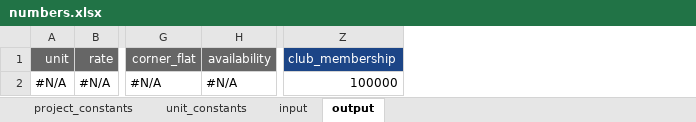
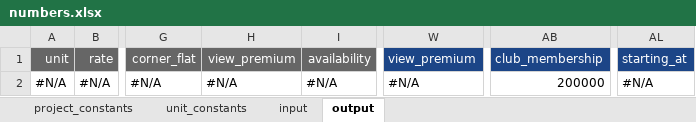
Before and after one commit to CodersForDesigners/Omega-FrontEnd, an Excel workbook: plugins/Omega/Assets/numbers.xlsx, sheet output, drawn as a sheet; only a part is shown, gaps mark what is left out; values as stored, in another font and other column widths than the file's, no borders; charts and pictures not drawn; addresses are those after the commit; the diff names each change by its address in the sheet, - before the commit and + after, or states it on an @@ line.

```diff
--- a/plugins/Omega/Assets/numbers.xlsx (sheet output)
+++ b/plugins/Omega/Assets/numbers.xlsx (sheet output)
+column H (view_premium), row 2: #N/A
+column W (view_premium), row 2: #N/A
+column AL (starting_at), row 2: #N/A
-AB2 (club_membership): 100000
+AB2 (club_membership): 200000
```
Also changed, not shown: sheet unit_constants, sheet project_constants, sheet input, formulas that keep their value, 10 other files.
